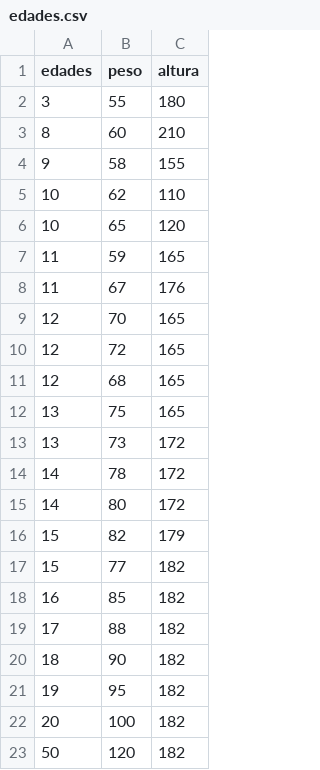
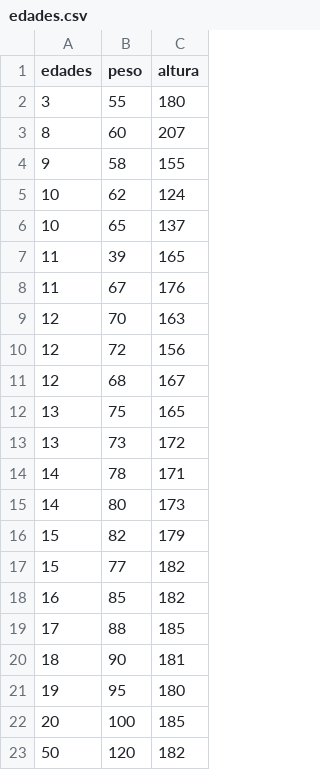
Before and after one commit to AlejandroNav/pythontutorial, a CSV file: estadistica/ejemplo1/edades.csv, drawn as a sheet.

```diff
--- a/estadistica/ejemplo1/edades.csv
+++ b/estadistica/ejemplo1/edades.csv
@@ -2,15 +2,15 @@ edades,peso,altura
 3,55,180
-8,60,210
+8,60,207
 9,58,155
-10,62,110
-10,65,120
-11,59,165
+10,62,124
+10,65,137
+11,39,165
 11,67,176
-12,70,165
-12,72,165
-12,68,165
+12,70,163
+12,72,156
+12,68,167
 13,75,165
 13,73,172
-14,78,172
-14,80,172
+14,78,171
+14,80,173
 15,82,179
@@ -18,6 +18,6 @@ edades,peso,altura
 16,85,182
-17,88,182
-18,90,182
-19,95,182
-20,100,182
+17,88,185
+18,90,181
+19,95,180
+20,100,185
 50,120,182
```
Also changed, not shown: 33 other files.
